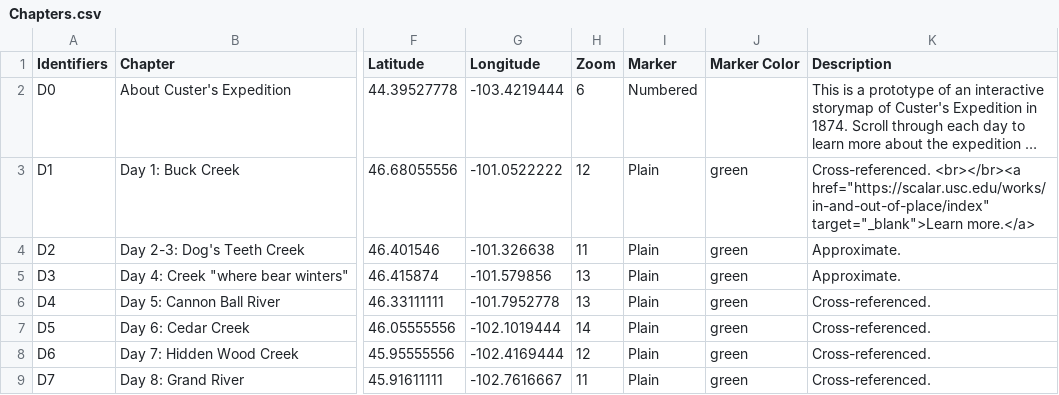
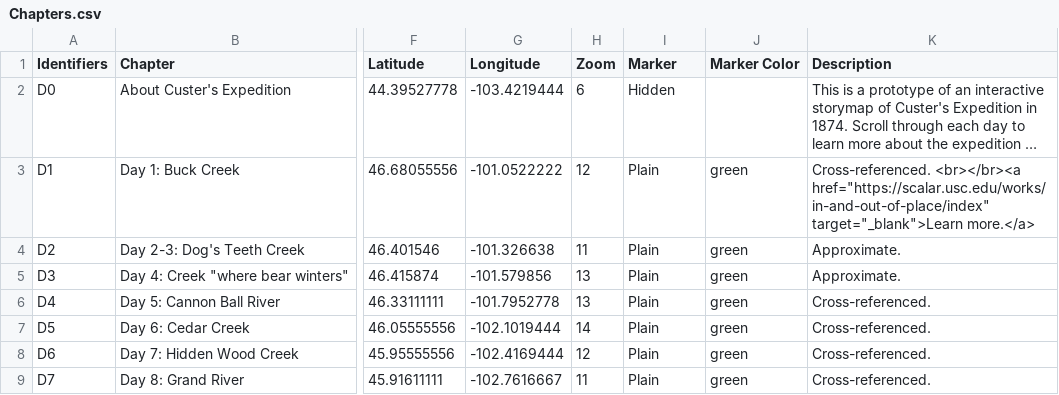
Before and after one commit to Brown-University-Library/ioop, a CSV file: csv/Chapters.csv, drawn as a sheet; only a part is shown, gaps mark what is left out; long unchanged cells end in …; the diff names each change by its address in the sheet, - before the commit and + after, or states it on an @@ line.

Commit message:
Update Chapters.csv

```diff
--- a/csv/Chapters.csv
+++ b/csv/Chapters.csv
-I2 (Marker): Numbered
+I2 (Marker): Hidden
```
